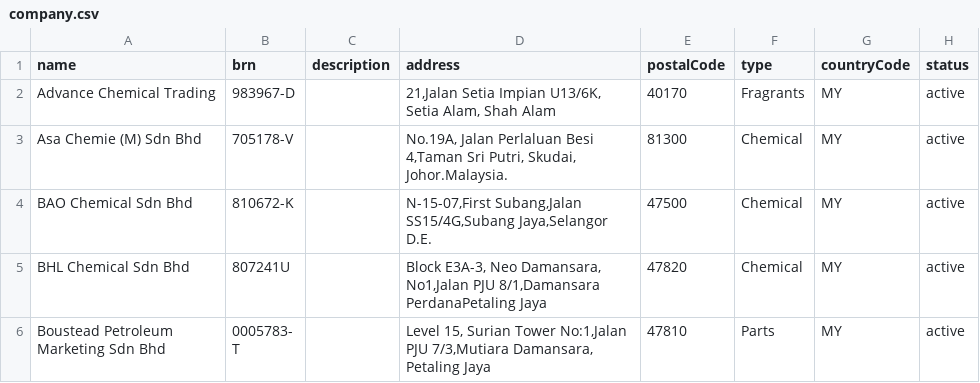
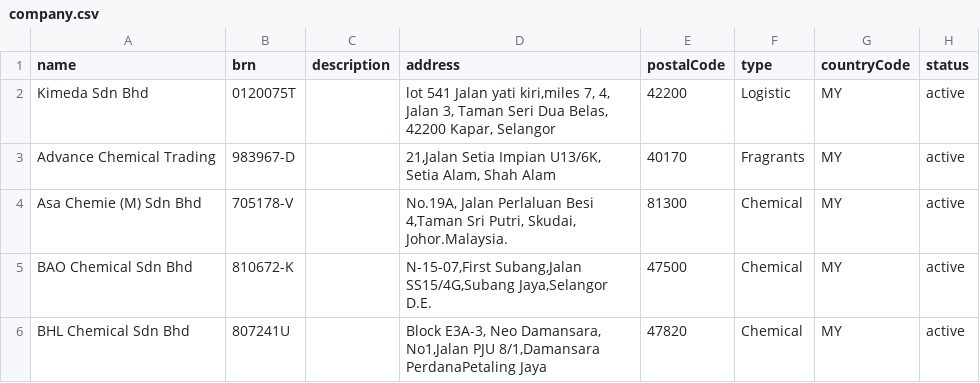
Before and after one commit to things-factory/opa-test, a CSV file: seeds/company.csv, drawn as a sheet; only a part is shown; the shorter side is filled out with more unchanged rows; the diff names each change by its address in the sheet, - before the commit and + after, or states it on an @@ line.

Commit message:
Update company.csv

```diff
--- a/seeds/company.csv
+++ b/seeds/company.csv
+row 2: Kimeda Sdn Bhd | 0120075T |  | lot 541 Jalan yati kiri,miles 7, 4, Jalan 3, Taman Seri Dua Belas, 42200 Kapar, Selangor | 42200 | Logistic | MY | active
```
